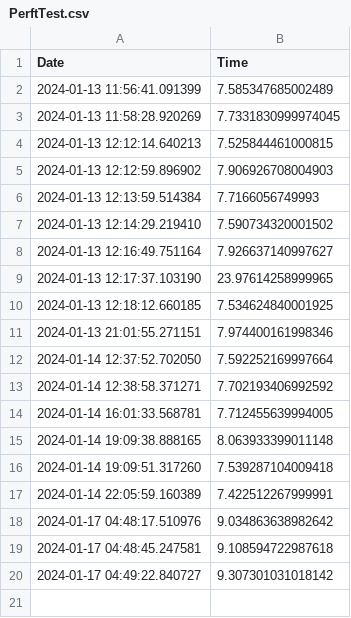
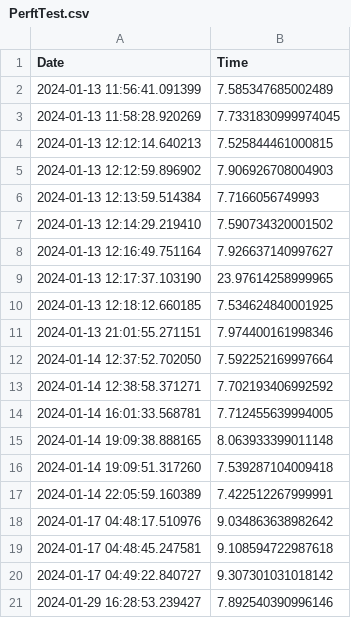
Before and after one commit to fraivone/chessengine, a CSV file: python/performance/PerftTest.csv, drawn as a sheet.

```diff
--- a/python/performance/PerftTest.csv
+++ b/python/performance/PerftTest.csv
@@ -20 +20,2 @@ Date,Time
 2024-01-17 04:49:22.840727,9.307301031018142
+2024-01-29 16:28:53.239427,7.892540390996146
```
Also changed, not shown: python/performance/SearchResults.csv, 4 other files.
